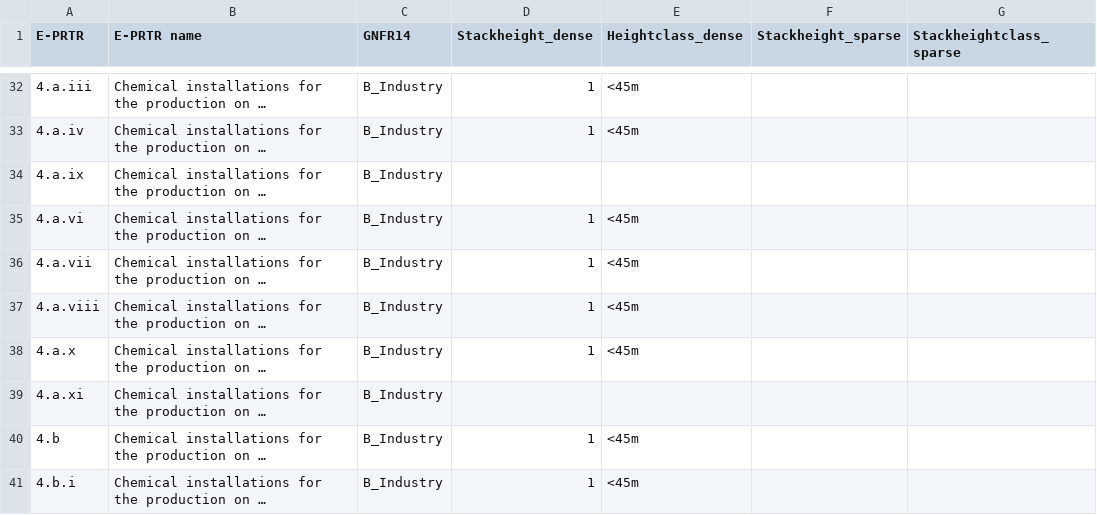
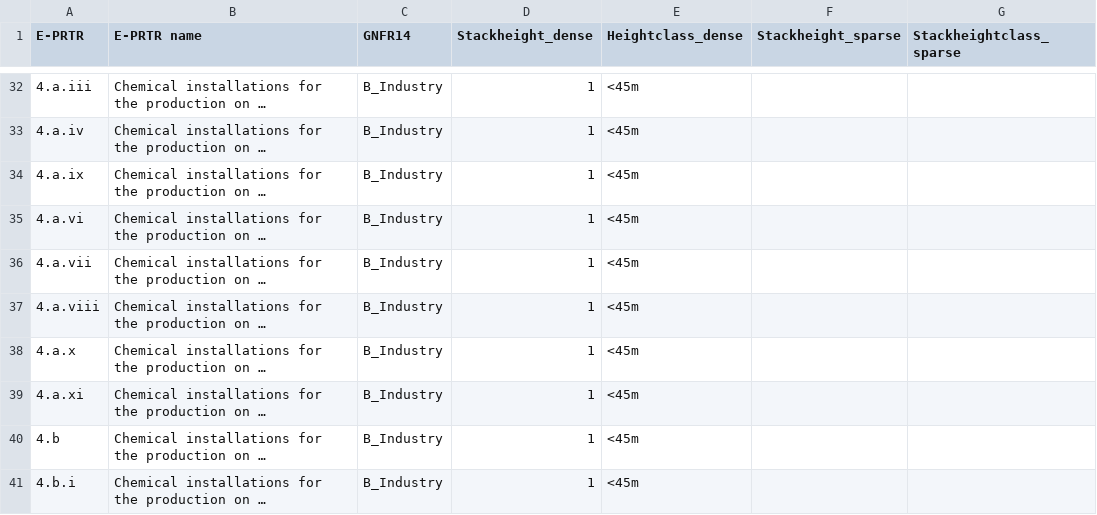
Before and after one commit to UBA-DE-Emissionsituation/eprtr2lps, a CSV file: data/gnfr_mapping.csv, drawn as a sheet; only a part is shown, gaps mark what is left out; long unchanged cells end in …; the diff covers the shown part only; the diff names each change by its address in the sheet, - before the commit and + after, or states it on an @@ line.

```diff
--- a/data/gnfr_mapping.csv
+++ b/data/gnfr_mapping.csv
-D34 (Stackheight_dense): (empty)
+D34 (Stackheight_dense): 1
-E34 (Heightclass_dense): (empty)
+E34 (Heightclass_dense): <45m
-D39 (Stackheight_dense): (empty)
+D39 (Stackheight_dense): 1
-E39 (Heightclass_dense): (empty)
+E39 (Heightclass_dense): <45m
```
Also changed, not shown: 70 edited cells elsewhere in this file, output/Convert ePRTR data to CLRTAP LPS.csv, 3 other files.
